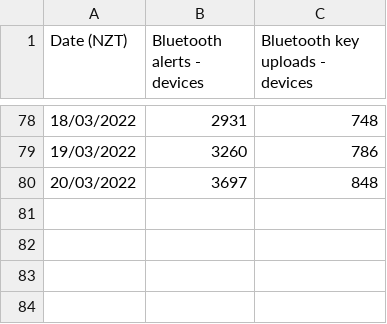
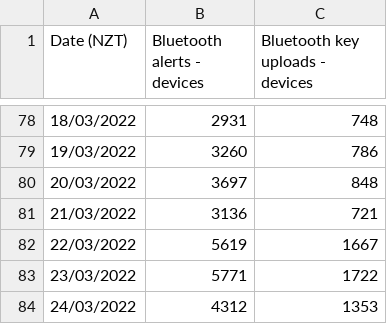
Before and after one commit to minhealthnz/nzcovidtracer-data, a CSV file: bluetooth-usage/2022.csv, drawn as a sheet; only a part is shown, gaps mark what is left out.

Commit message:
Update 2022.csv

```diff
--- a/bluetooth-usage/2022.csv
+++ b/bluetooth-usage/2022.csv
@@ -80 +80,5 @@ Date (NZT),Bluetooth alerts - devices,Bluetooth key uploads - devices
 20/03/2022,3697,848
+21/03/2022,3136,721
+22/03/2022,5619,1667
+23/03/2022,5771,1722
+24/03/2022,4312,1353
```
